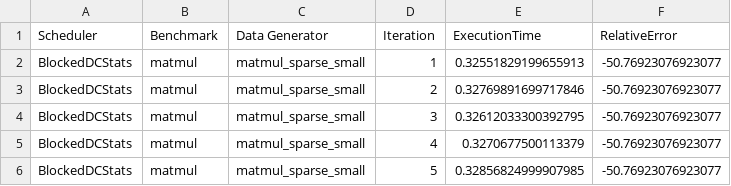
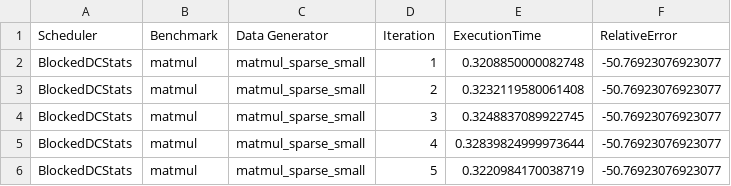
Before and after one commit to finch-tensor/FinchLiteBenchmarks, a CSV file: results/matmul_sparse_small/BlockedDCStats.csv, drawn as a sheet.

Commit message:
Changed the block

```diff
--- a/results/matmul_sparse_small/BlockedDCStats.csv
+++ b/results/matmul_sparse_small/BlockedDCStats.csv
@@ -1,6 +1,6 @@
 Scheduler,Benchmark,Data Generator,Iteration,ExecutionTime,RelativeError
-BlockedDCStats,matmul,matmul_sparse_small,1,0.32551829199655913,-50.76923076923077
-BlockedDCStats,matmul,matmul_sparse_small,2,0.32769891699717846,-50.76923076923077
-BlockedDCStats,matmul,matmul_sparse_small,3,0.32612033300392795,-50.76923076923077
-BlockedDCStats,matmul,matmul_sparse_small,4,0.3270677500113379,-50.76923076923077
-BlockedDCStats,matmul,matmul_sparse_small,5,0.32856824999907985,-50.76923076923077
+BlockedDCStats,matmul,matmul_sparse_small,1,0.3208850000082748,-50.76923076923077
+BlockedDCStats,matmul,matmul_sparse_small,2,0.3232119580061408,-50.76923076923077
+BlockedDCStats,matmul,matmul_sparse_small,3,0.3248837089922745,-50.76923076923077
+BlockedDCStats,matmul,matmul_sparse_small,4,0.32839824999973644,-50.76923076923077
+BlockedDCStats,matmul,matmul_sparse_small,5,0.3220984170038719,-50.76923076923077
```
Also changed, not shown: results/matmul_sparse_small/BlockedDatabaseStats.csv, results/matmul_sparse_small/BlockedDenseStats.csv, 6 other files.
